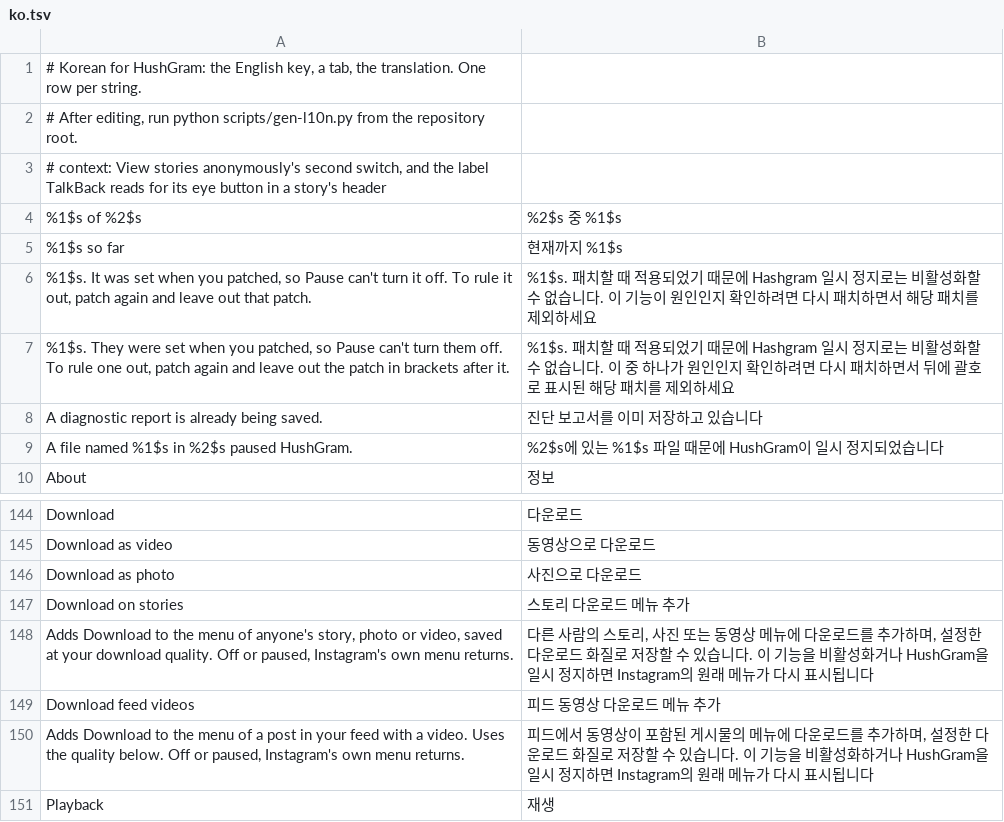
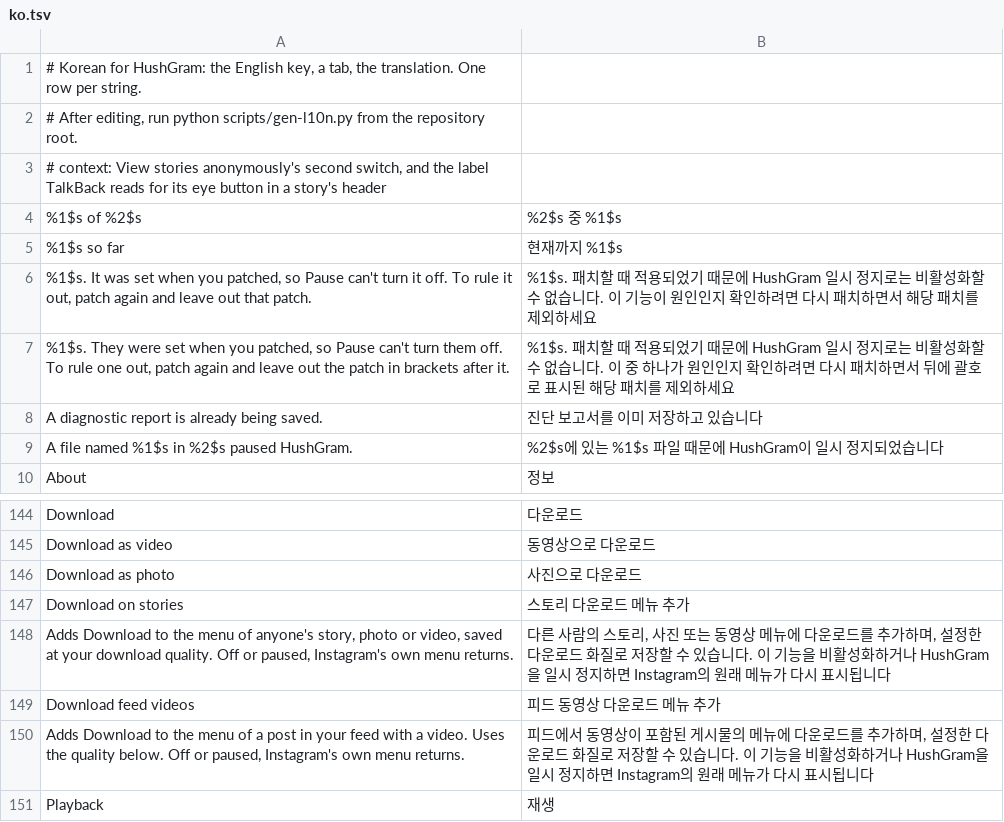
Before and after one commit to Chazy12/HushGram, a TSV file: extensions/shared/library/src/main/l10n/ko.tsv, drawn as a sheet; only a part is shown, gaps mark what is left out.

Commit message:
fix: spell HushGram right in the Korean Pause rows and regenerate the table
Two rows from #66 named the app Hashgram, and one missed the 하 in
비활성화하거나. L10nTranslations.java is regenerated from the merged
ko.tsv, and the changelog credits the update.

Refs #66

```diff
--- a/extensions/shared/library/src/main/l10n/ko.tsv
+++ b/extensions/shared/library/src/main/l10n/ko.tsv
@@ -5,4 +5,4 @@
 %1$s so far	현재까지 %1$s
-%1$s. It was set when you patched, so Pause can't turn it off. To rule it out, patch again and leave out that patch.	%1$s. 패치할 때 적용되었기 때문에 Hashgram 일시 정지로는 비활성화할 수 없습니다. 이 기능이 원인인지 확인하려면 다시 패치하면서 해당 패치를 제외하세요
-%1$s. They were set when you patched, so Pause can't turn them off. To rule one out, patch again and leave out the patch in brackets after it.	%1$s. 패치할 때 적용되었기 때문에 Hashgram 일시 정지로는 비활성화할 수 없습니다. 이 중 하나가 원인인지 확인하려면 다시 패치하면서 뒤에 괄호로 표시된 해당 패치를 제외하세요
+%1$s. It was set when you patched, so Pause can't turn it off. To rule it out, patch again and leave out that patch.	%1$s. 패치할 때 적용되었기 때문에 HushGram 일시 정지로는 비활성화할 수 없습니다. 이 기능이 원인인지 확인하려면 다시 패치하면서 해당 패치를 제외하세요
+%1$s. They were set when you patched, so Pause can't turn them off. To rule one out, patch again and leave out the patch in brackets after it.	%1$s. 패치할 때 적용되었기 때문에 HushGram 일시 정지로는 비활성화할 수 없습니다. 이 중 하나가 원인인지 확인하려면 다시 패치하면서 뒤에 괄호로 표시된 해당 패치를 제외하세요
 A diagnostic report is already being saved.	진단 보고서를 이미 저장하고 있습니다
@@ -147,3 +147,3 @@ Download as photo	사진으로 다운로드
 Download on stories	스토리 다운로드 메뉴 추가
-Adds Download to the menu of anyone's story, photo or video, saved at your download quality. Off or paused, Instagram's own menu returns.	다른 사람의 스토리, 사진 또는 동영상 메뉴에 다운로드를 추가하며, 설정한 다운로드 화질로 저장할 수 있습니다. 이 기능을 비활성화거나 HushGram을 일시 정지하면 Instagram의 원래 메뉴가 다시 표시됩니다
+Adds Download to the menu of anyone's story, photo or video, saved at your download quality. Off or paused, Instagram's own menu returns.	다른 사람의 스토리, 사진 또는 동영상 메뉴에 다운로드를 추가하며, 설정한 다운로드 화질로 저장할 수 있습니다. 이 기능을 비활성화하거나 HushGram을 일시 정지하면 Instagram의 원래 메뉴가 다시 표시됩니다
 Download feed videos	피드 동영상 다운로드 메뉴 추가
```
Also changed, not shown: 2 other files.
